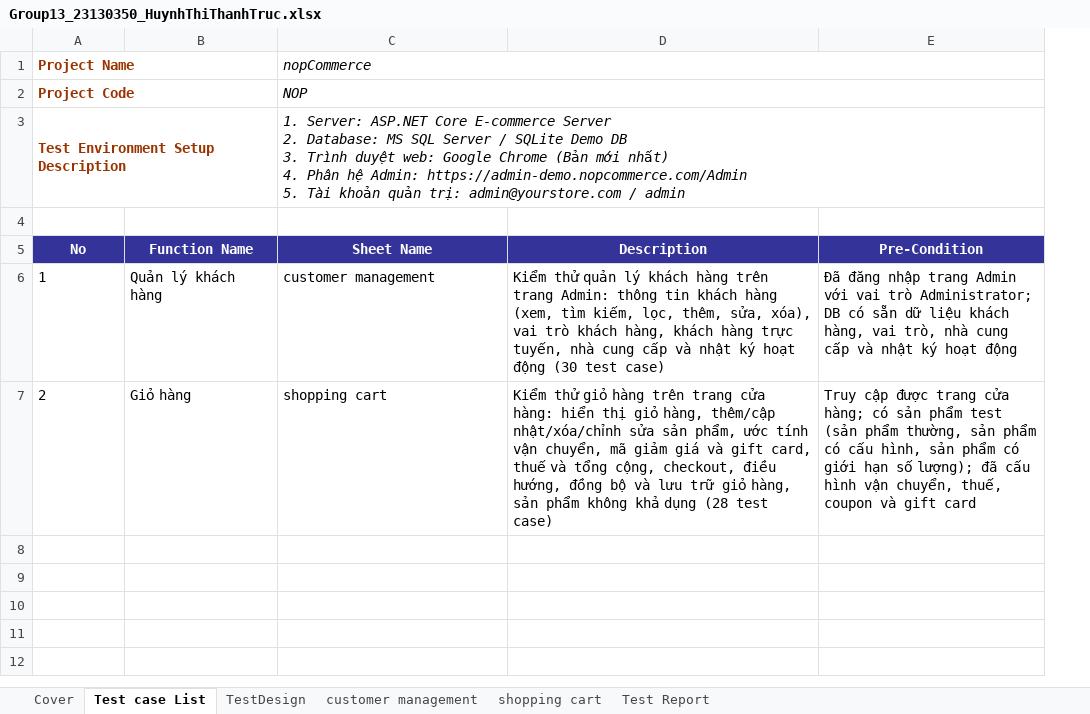
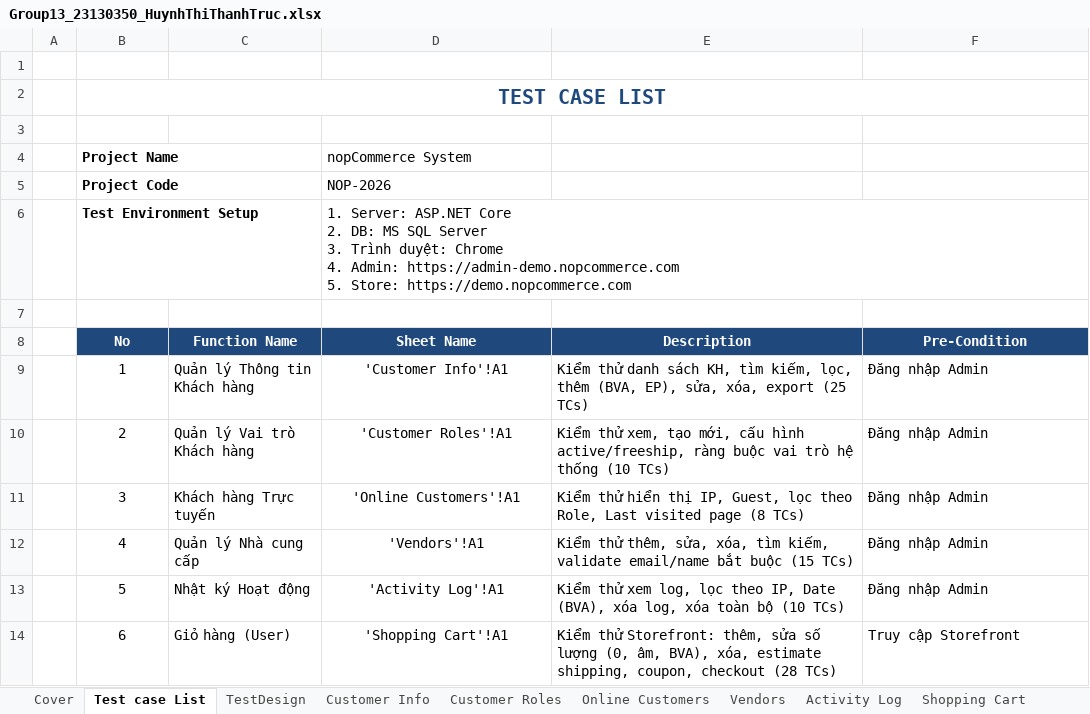
Before and after one commit to thanhtruc379994/Tester, an Excel workbook: 23130350_HuynhThiThanhTruc/Group13_23130350_HuynhThiThanhTruc.xlsx, sheet Test case List, drawn as a sheet; values as stored, in another font and other column widths than the file's, no borders; removed rows and columns are numbered as before the commit, all else as after; ↵ is a line break in a cell; the diff names each change by its address in the sheet, - before the commit and + after, or states it on an @@ line.

Commit message:
update test document

```diff
--- a/23130350_HuynhThiThanhTruc/Group13_23130350_HuynhThiThanhTruc.xlsx (sheet Test case List)
+++ b/23130350_HuynhThiThanhTruc/Group13_23130350_HuynhThiThanhTruc.xlsx (sheet Test case List)
-sheet tab: customer management
+sheet tab: Customer Info
-sheet tab: shopping cart
+sheet tab: Customer Roles
+sheet tab: Online Customers
+sheet tab: Vendors
+sheet tab: Activity Log
+sheet tab: Shopping Cart
+column A, empty
+row 1: (empty)
+row 2:  | TEST CASE LIST
+row 3: (empty)
-B4:B5 text colour: #993300
+B4:B5 text colour: black
-A1:B1 merged
-D4 (Sheet Name): nopCommerce
+D4 (Sheet Name): nopCommerce System
-D4:D5 italic: on
+D4:D5 italic: off
-C1:E1 merged
-A2:B2 merged
-D5 (Sheet Name): NOP
+D5 (Sheet Name): NOP-2026
-C2:E2 merged
-row 3: Test Environment Setup Description |  | 1. Server: ASP.NET Core E-commerce Server ↵ 2. Database: MS SQL Server / SQLite Demo DB ↵ 3. Trình duyệt web: Google Chrome (Bản mới nhất) ↵ 4. Phân hệ Admin: https://admin-demo.nopcommerce.com/Admin ↵ 5. Tài khoản quản trị: admin@yourstore.com / admin
+row 6:  | Test Environment Setup |  | 1. Server: ASP.NET Core ↵ 2. DB: MS SQL Server ↵ 3. Trình duyệt: Chrome ↵ 4. Admin: https://admin-demo.nopcommerce.com ↵ 5. Store: https://demo.nopcommerce.com
-B8:F8 fill: #333399
+B8:F8 fill: #1F497D
-B9:B10 alignment: left
+B9:B10 alignment: center
-C9 (Function Name): Quản lý khách hàng
+C9 (Function Name): Quản lý Thông tin Khách hàng
-D9 (Sheet Name): customer management
+D9 (Sheet Name): 'Customer Info'!A1
-D9:D10 alignment: left
+D9:D10 alignment: center
-E9 (Description): Kiểm thử quản lý khách hàng trên trang Admin: thông tin khách hàng (xem, tìm kiếm, lọc, thêm, sửa, xóa), vai trò khách hàng, khách hàng trực tuyến, nhà cung cấp và nhật ký hoạt động (30 test case)
+E9 (Description): Kiểm thử danh sách KH, tìm kiếm, lọc, thêm (BVA, EP), sửa, xóa, export (25 TCs)
-F9 (Pre-Condition): Đã đăng nhập trang Admin với vai trò Administrator; DB có sẵn dữ liệu khách hàng, vai trò, nhà cung cấp và nhật ký hoạt động
+F9 (Pre-Condition): Đăng nhập Admin
-C10 (Function Name): Giỏ hàng
+C10 (Function Name): Quản lý Vai trò Khách hàng
-D10 (Sheet Name): shopping cart
+D10 (Sheet Name): 'Customer Roles'!A1
-E10 (Description): Kiểm thử giỏ hàng trên trang cửa hàng: hiển thị giỏ hàng, thêm/cập nhật/xóa/chỉnh sửa sản phẩm, ước tính vận chuyển, mã giảm giá và gift card, thuế và tổng cộng, checkout, điều hướng, đồng bộ và lưu trữ giỏ hàng, sản phẩm không khả dụng (28 test case)
+E10 (Description): Kiểm thử xem, tạo mới, cấu hình active/freeship, ràng buộc vai trò hệ thống (10 TCs)
-F10 (Pre-Condition): Truy cập được trang cửa hàng; có sản phẩm test (sản phẩm thường, sản phẩm có cấu hình, sản phẩm có giới hạn số lượng); đã cấu hình vận chuyển, thuế, coupon và gift card
+F10 (Pre-Condition): Đăng nhập Admin
+row 11:  | 3 | Khách hàng Trực tuyến | 'Online Customers'!A1 | Kiểm thử hiển thị IP, Guest, lọc theo Role, Last visited page (8 TCs) | Đăng nhập Admin
+row 12:  | 4 | Quản lý Nhà cung cấp | 'Vendors'!A1 | Kiểm thử thêm, sửa, xóa, tìm kiếm, validate email/name bắt buộc (15 TCs) | Đăng nhập Admin
+row 13:  | 5 | Nhật ký Hoạt động | 'Activity Log'!A1 | Kiểm thử xem log, lọc theo IP, Date (BVA), xóa log, xóa toàn bộ (10 TCs) | Đăng nhập Admin
+row 14:  | 6 | Giỏ hàng (User) | 'Shopping Cart'!A1 | Kiểm thử Storefront: thêm, sửa số lượng (0, âm, BVA), xóa, estimate shipping, coupon, checkout (28 TCs) | Truy cập Storefront
```
Also changed, not shown: sheet TestDesign, sheet Customer Info, sheet Customer Roles, sheet Test Report, sheet Cover, formulas that keep their value.
